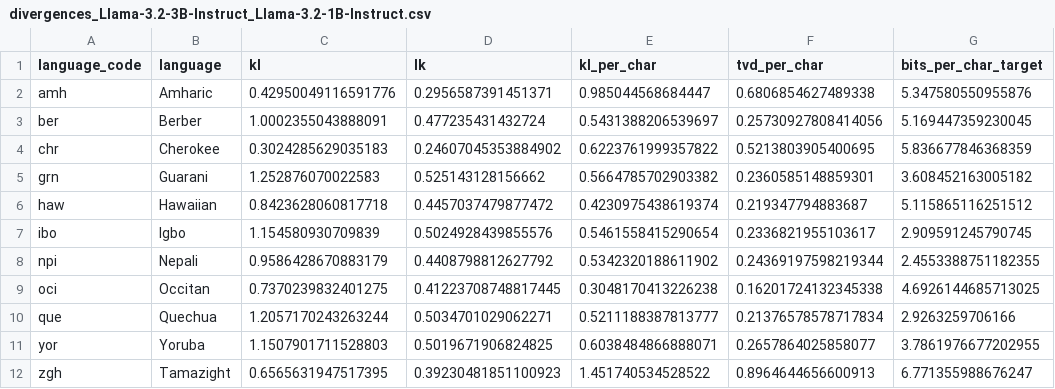
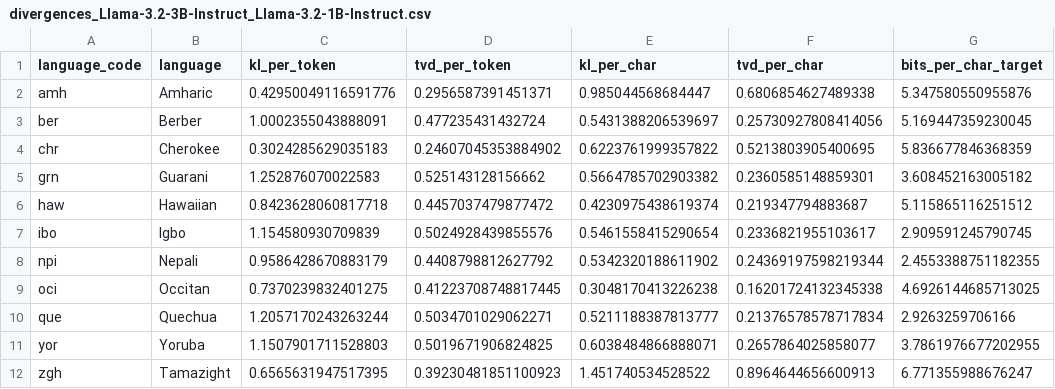
Before and after one commit to michaelpginn/spec-decoding, a CSV file: viz/divergences_Llama-3.2-3B-Instruct_Llama-3.2-1B-Instruct.csv, drawn as a sheet; only a part is shown; the diff names each change by its address in the sheet, - before the commit and + after, or states it on an @@ line.

```diff
--- a/viz/divergences_Llama-3.2-3B-Instruct_Llama-3.2-1B-Instruct.csv
+++ b/viz/divergences_Llama-3.2-3B-Instruct_Llama-3.2-1B-Instruct.csv
-C1: kl
+C1: kl_per_token
-D1: lk
+D1: tvd_per_token
```
Also changed, not shown: viz/divergences_Qwen3.5-9B_Qwen3.5-0.8B.csv, 7 other files.
